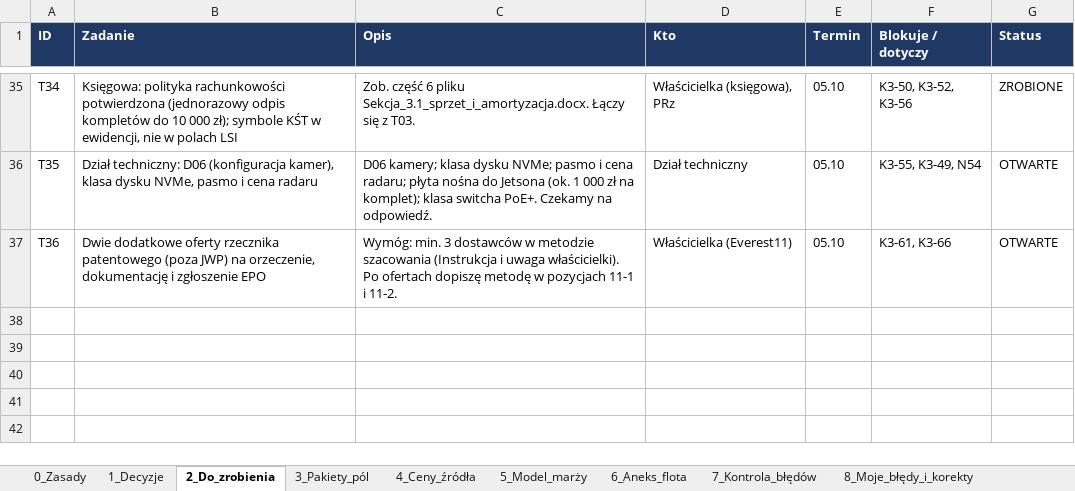
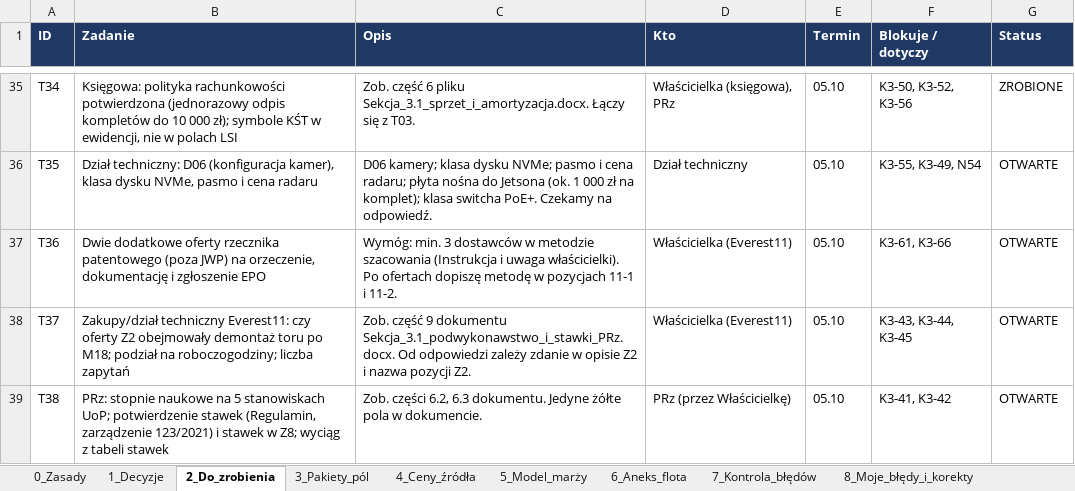
Before and after one commit to retajczyke/smart, an Excel workbook: CargoDT_plan_pracy_i_rejestr_decyzji.xlsx, sheet 2_Do_zrobienia, drawn as a sheet; only a part is shown, gaps mark what is left out; values as stored, in another font and other column widths than the file's, no borders; the diff names each change by its address in the sheet, - before the commit and + after, or states it on an @@ line.

```diff
--- a/CargoDT_plan_pracy_i_rejestr_decyzji.xlsx (sheet 2_Do_zrobienia)
+++ b/CargoDT_plan_pracy_i_rejestr_decyzji.xlsx (sheet 2_Do_zrobienia)
+row 38: T37 | Zakupy/dział techniczny Everest11: czy oferty Z2 obejmowały demontaż toru po M18; podział na roboczogodziny; liczba zapytań | Zob. część 9 dokumentu Sekcja_3.1_podwykonawstwo_i_stawki_PRz.docx. Od odpowiedzi zależy zdanie w opisie Z2 i nazwa pozycji Z2. | Właścicielka (Everest11) | 05.10 | K3-43, K3-44, K3-45 | OTWARTE
+row 39: T38 | PRz: stopnie naukowe na 5 stanowiskach UoP; potwierdzenie stawek (Regulamin, zarządzenie 123/2021) i stawek w Z8; wyciąg z tabeli stawek | Zob. części 6.2, 6.3 dokumentu. Jedyne żółte pola w dokumencie. | PRz (przez Właścicielkę) | 05.10 | K3-41, K3-42 | OTWARTE
```
Also changed, not shown: sheet 9_Niespójności, sheet 1_Decyzje, sheet 11_Dokumenty, sheet 3_Pakiety_pól, 1 other file.
